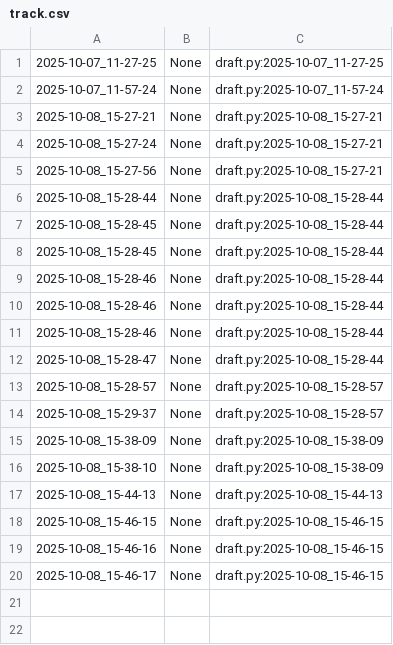
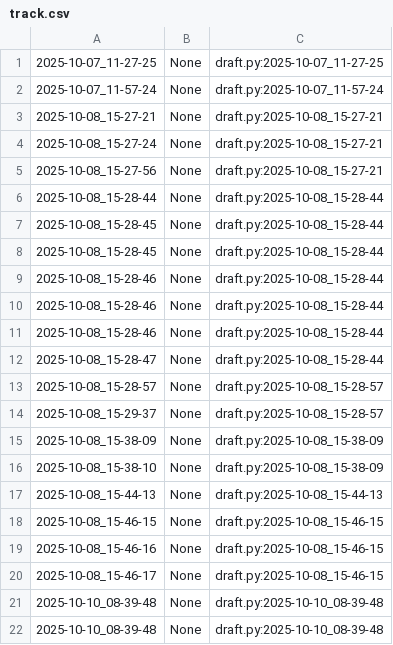
Before and after one commit to qxcode-course/poo-rc-bloco-b-M1guel-V1ana, a CSV file: myrep/.tko/track/poo@chinela/track.csv, drawn as a sheet; the diff names each change by its address in the sheet, - before the commit and + after, or states it on an @@ line.

```diff
--- a/myrep/.tko/track/poo@chinela/track.csv
+++ b/myrep/.tko/track/poo@chinela/track.csv
+row 21: 2025-10-10_08-39-48 | None | draft.py:2025-10-10_08-39-48
+row 22: 2025-10-10_08-39-48 | None | draft.py:2025-10-10_08-39-48
```
Also changed, not shown: 7 other files.
